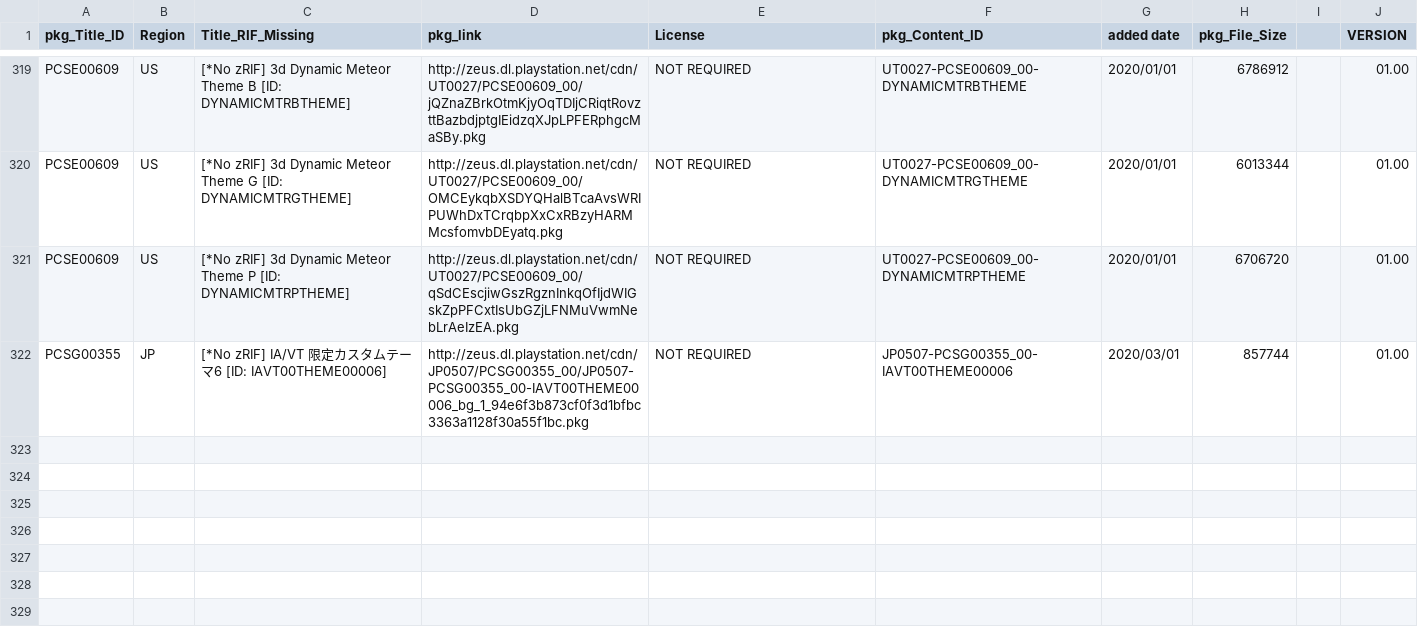
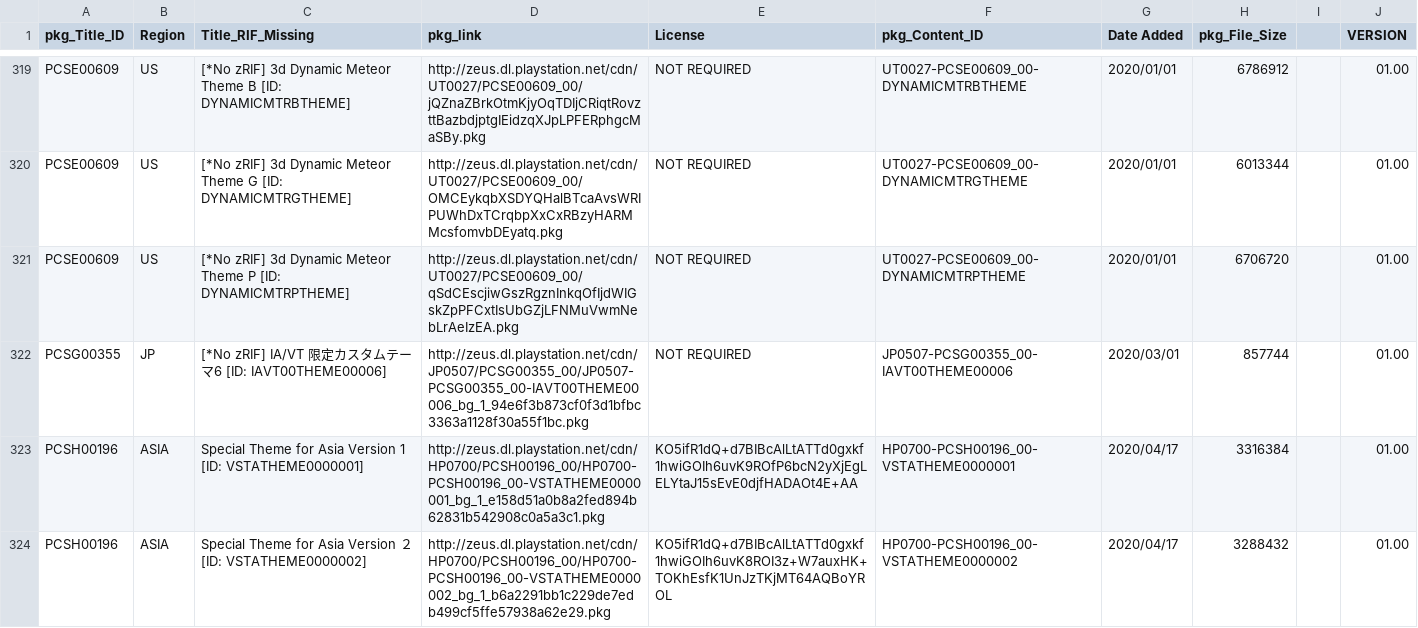
Before and after one commit to 1jtp8sobiu/NPS_JP, a TSV file: rearrange/PSV_THEME.tsv, drawn as a sheet; only a part is shown, gaps mark what is left out; the diff names each change by its address in the sheet, - before the commit and + after, or states it on an @@ line.

```diff
--- a/rearrange/PSV_THEME.tsv
+++ b/rearrange/PSV_THEME.tsv
-G1: added date
+G1: Date Added
+row 323: PCSH00196 | ASIA | Special Theme for Asia Version 1 [ID: VSTATHEME0000001] | http://zeus.dl.playstation.net/cdn/HP0700/PCSH00196_00/HP0700-PCSH00196_00-VSTATHEME0000001_bg_1_e158d51a0b8a2fed894b62831b542908c0a5a3c1.pkg | KO5ifR1dQ+d7BIBcAlLtATTd0gxkf1hwiGOIh6uvK9ROfP6bcN2yXjEgLELYtaJ15sEvE0djfHADAOt4E+AA | HP0700-PCSH00196_00-VSTATHEME0000001 | 2020/04/17 | 3316384 |  | 01.00
+row 324: PCSH00196 | ASIA | Special Theme for Asia Version ２ [ID: VSTATHEME0000002] | http://zeus.dl.playstation.net/cdn/HP0700/PCSH00196_00/HP0700-PCSH00196_00-VSTATHEME0000002_bg_1_b6a2291bb1c229de7edb499cf5ffe57938a62e29.pkg | KO5ifR1dQ+d7BIBcAlLtATTd0gxkf1hwiGOIh6uvK8ROI3z+W7auxHK+TOKhEsfK1UnJzTKjMT64AQBoYROL | HP0700-PCSH00196_00-VSTATHEME0000002 | 2020/04/17 | 3288432 |  | 01.00
```
Also changed, not shown: rearrange/PSP_AC.tsv, rearrange/PSP_APP.tsv, 8 other files.
